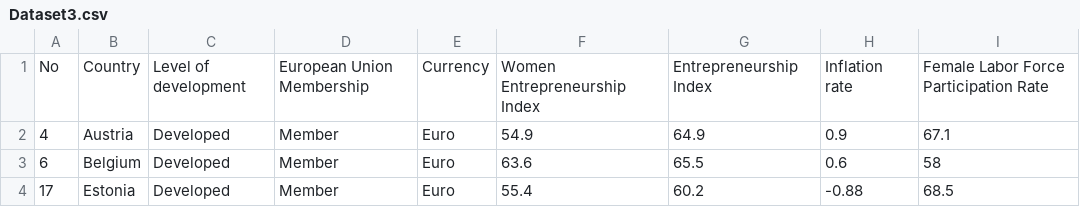
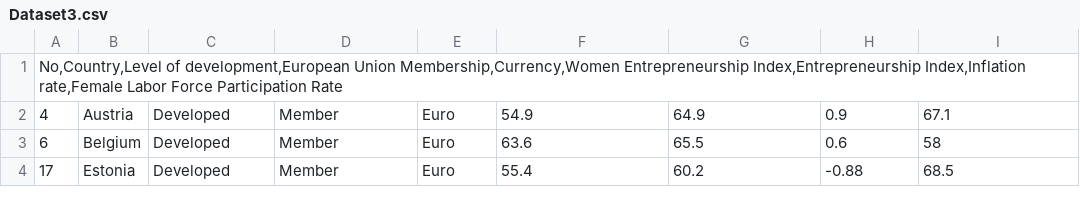
Before and after one commit to aminadinari19/Datasets, a CSV file: Dataset3.csv, drawn as a sheet; only a part is shown; removed rows and columns are numbered as before the commit, all else as after; the diff names each change by its address in the sheet, - before the commit and + after, or states it on an @@ line.

Commit message:
Update Dataset3.csv

```diff
--- a/Dataset3.csv
+++ b/Dataset3.csv
-row 1: No | Country | Level of development | European Union Membership | Currency | Women Entrepreneurship Index | Entrepreneurship Index | Inflation rate | Female Labor Force Participation Rate
+row 1: No,Country,Level of development,European Union Membership,Currency,Women Entrepreneurship Index,Entrepreneurship Index,Inflation rate,Female Labor Force Participation Rate
```
